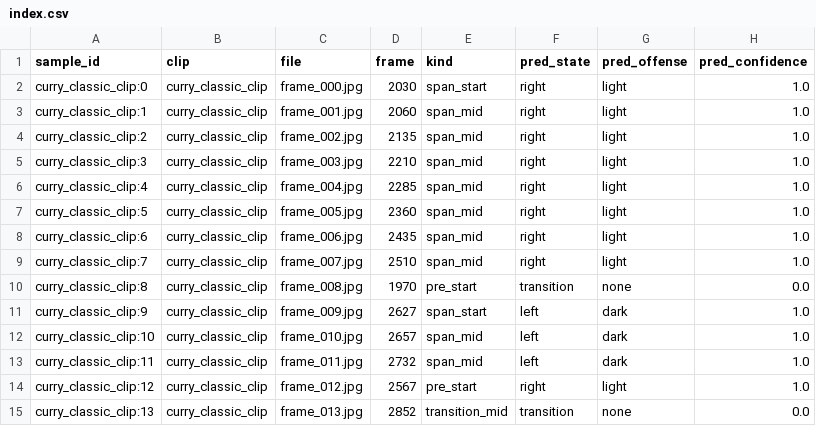
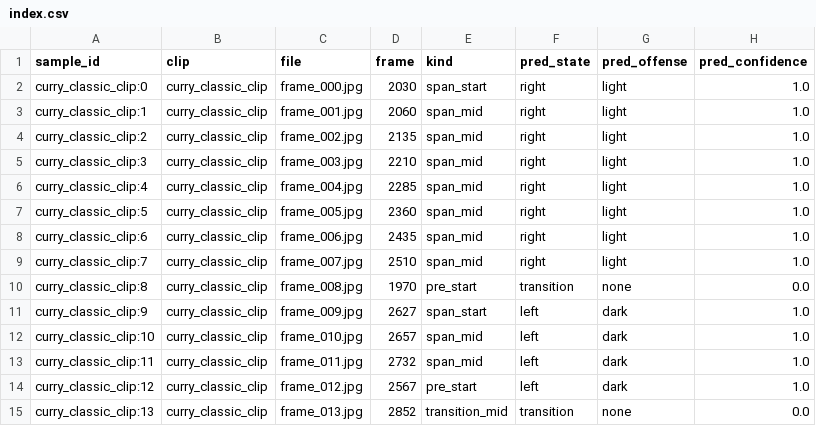
Before and after one commit to lmcnulty7/NBA-Comp-Viz-V3, a CSV file: data/poss_eval/curry_classic_clip/index.csv, drawn as a sheet.

```diff
--- a/data/poss_eval/curry_classic_clip/index.csv
+++ b/data/poss_eval/curry_classic_clip/index.csv
@@ -13,3 +13,3 @@ curry_classic_clip:10,curry_classic_clip,frame_010.jpg,2657,span_mid,left,dark,1
 curry_classic_clip:11,curry_classic_clip,frame_011.jpg,2732,span_mid,left,dark,1.0
-curry_classic_clip:12,curry_classic_clip,frame_012.jpg,2567,pre_start,right,light,1.0
+curry_classic_clip:12,curry_classic_clip,frame_012.jpg,2567,pre_start,left,dark,1.0
 curry_classic_clip:13,curry_classic_clip,frame_013.jpg,2852,transition_mid,transition,none,0.0
```
Also changed, not shown: data/poss_eval/clip_10m00_18m00/index.csv, data/poss_eval/clip_26m00_34m00/index.csv, 9 other files.
